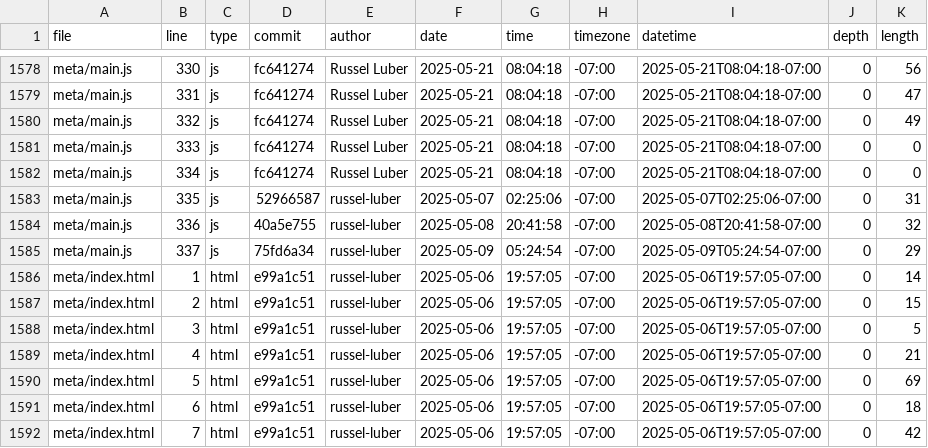
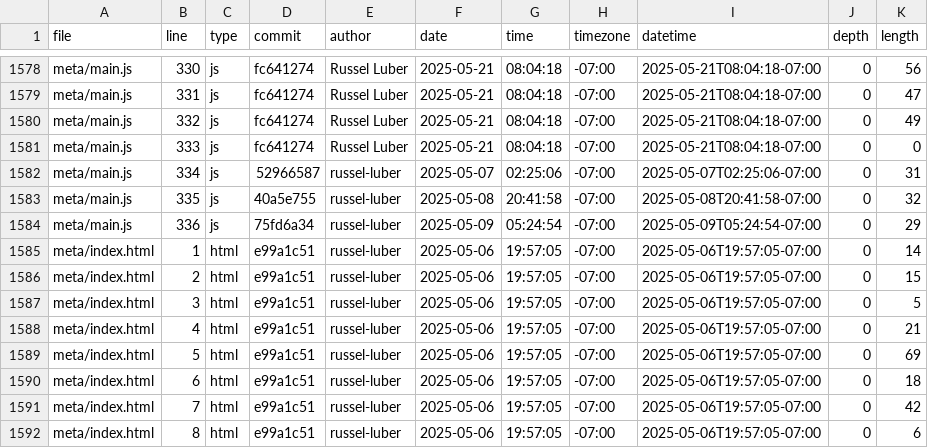
Before and after one commit to russel-luber/portfolio, a CSV file: meta/loc.csv, drawn as a sheet; only a part is shown, gaps mark what is left out; the shorter side is filled out with more unchanged rows.

```diff
--- a/meta/loc.csv
+++ b/meta/loc.csv
@@ -1581,6 +1581,5 @@ meta/main.js,332,js,fc641274,Russel Luber,2025-05-21,08:04:18,-07:00,2025-05-21T
 meta/main.js,333,js,fc641274,Russel Luber,2025-05-21,08:04:18,-07:00,2025-05-21T08:04:18-07:00,0,0
-meta/main.js,334,js,fc641274,Russel Luber,2025-05-21,08:04:18,-07:00,2025-05-21T08:04:18-07:00,0,0
-meta/main.js,335,js,52966587,russel-luber,2025-05-07,02:25:06,-07:00,2025-05-07T02:25:06-07:00,0,31
-meta/main.js,336,js,40a5e755,russel-luber,2025-05-08,20:41:58,-07:00,2025-05-08T20:41:58-07:00,0,32
-meta/main.js,337,js,75fd6a34,russel-luber,2025-05-09,05:24:54,-07:00,2025-05-09T05:24:54-07:00,0,29
+meta/main.js,334,js,52966587,russel-luber,2025-05-07,02:25:06,-07:00,2025-05-07T02:25:06-07:00,0,31
+meta/main.js,335,js,40a5e755,russel-luber,2025-05-08,20:41:58,-07:00,2025-05-08T20:41:58-07:00,0,32
+meta/main.js,336,js,75fd6a34,russel-luber,2025-05-09,05:24:54,-07:00,2025-05-09T05:24:54-07:00,0,29
 meta/index.html,1,html,e99a1c51,russel-luber,2025-05-06,19:57:05,-07:00,2025-05-06T19:57:05-07:00,0,14
```
Also changed, not shown: 1 other file.
